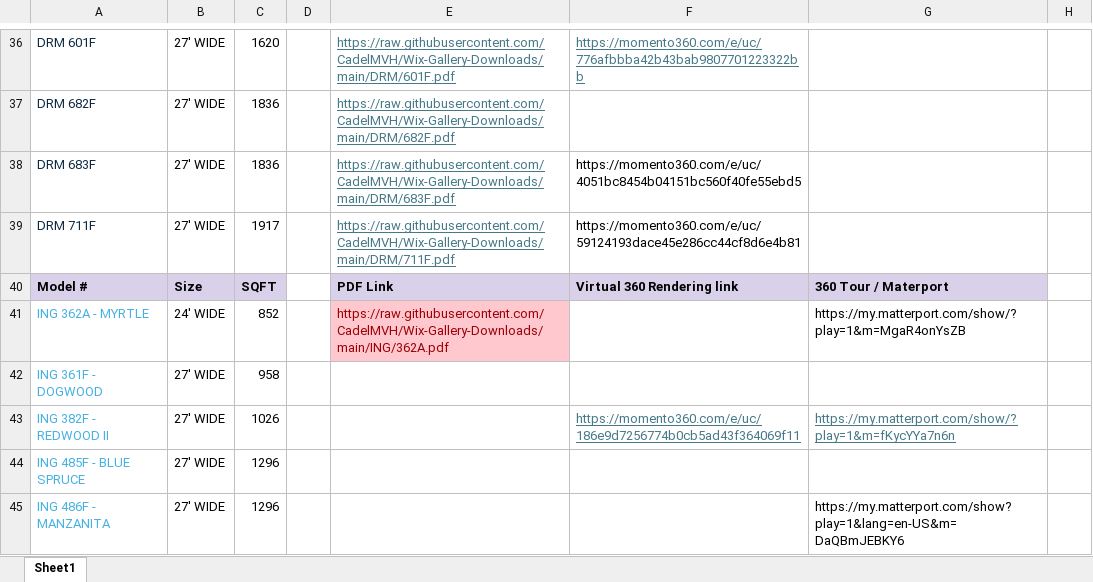
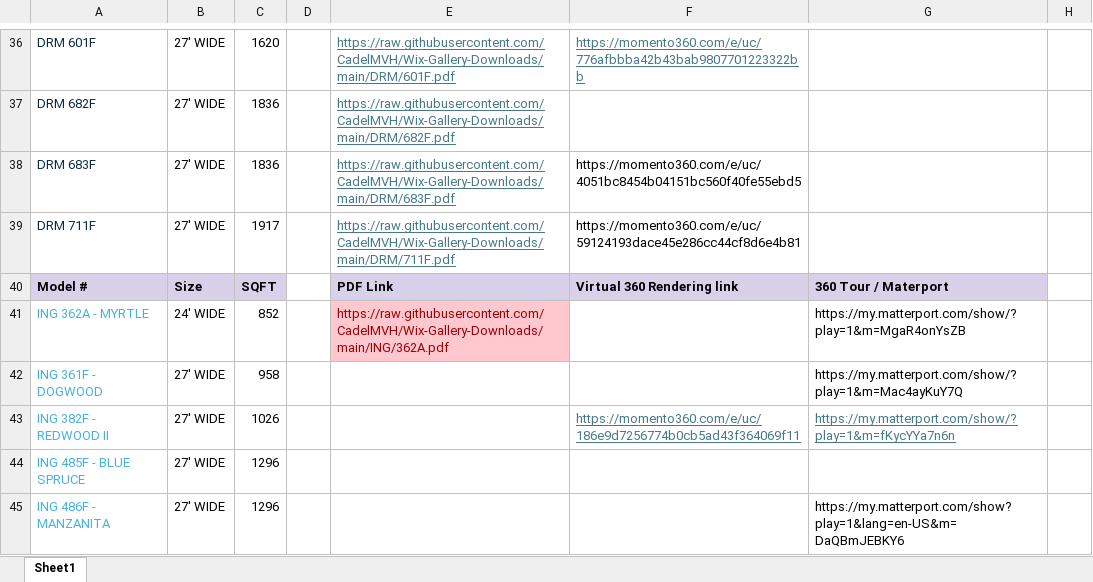
Before and after one commit to CadelMVH/Wix-Products, an Excel workbook: docs/Homes List.xlsx, sheet Sheet1, drawn as a sheet; only a part is shown, gaps mark what is left out; values as stored, in another font and other column widths than the file's, no borders; the diff names each change by its address in the sheet, - before the commit and + after, or states it on an @@ line.

```diff
--- a/docs/Homes List.xlsx (sheet Sheet1)
+++ b/docs/Homes List.xlsx (sheet Sheet1)
-G42: (empty)
+G42: https://my.matterport.com/show/?play=1&m=Mac4ayKuY7Q
```
Also changed, not shown: 19 other files.
